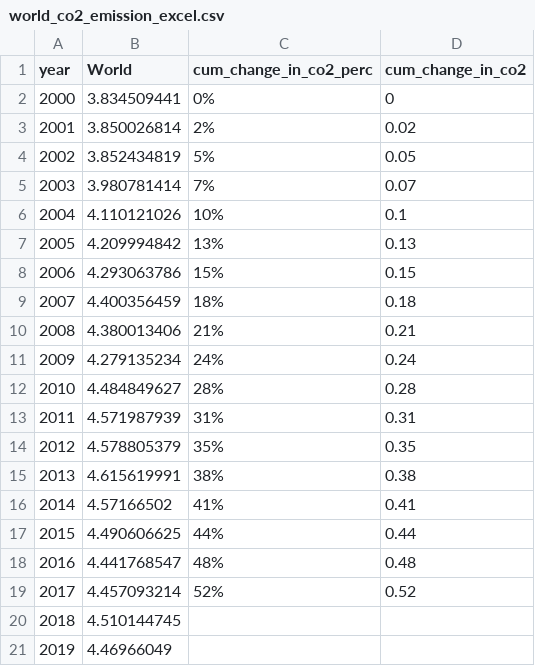
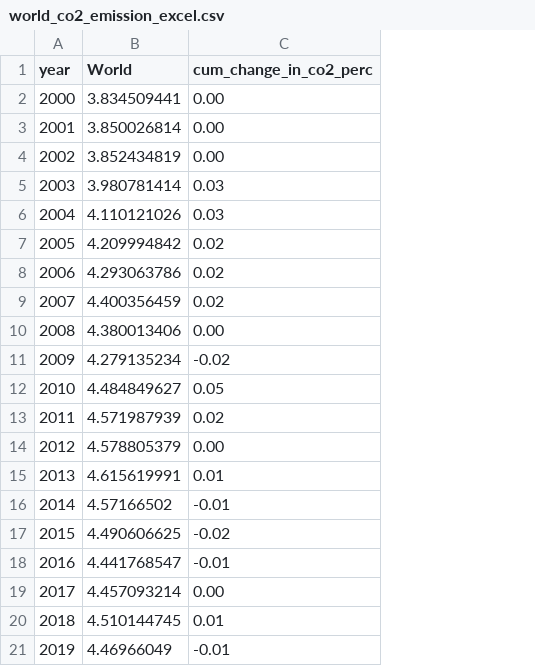
Before and after one commit to MusthafaAltaf/fit3179-assignment2, a CSV file: data/world_co2_emission_excel.csv, drawn as a sheet; the diff names each change by its address in the sheet, - before the commit and + after, or states it on an @@ line.

Commit message:
modified data

```diff
--- a/data/world_co2_emission_excel.csv
+++ b/data/world_co2_emission_excel.csv
-column D (cum_change_in_co2), rows 2-19: 0 | 0.02 | 0.05 | 0.07 | 0.1 | 0.13 | 0.15 | 0.18 | 0.21 | 0.24 | 0.28 | 0.31 | 0.35 | 0.38 | 0.41 | 0.44 | 0.48 | 0.52
-C2 (cum_change_in_co2_perc): 0%
+C2 (cum_change_in_co2_perc): 0.00
-C3 (cum_change_in_co2_perc): 2%
+C3 (cum_change_in_co2_perc): 0.00
-C4 (cum_change_in_co2_perc): 5%
+C4 (cum_change_in_co2_perc): 0.00
-C5 (cum_change_in_co2_perc): 7%
+C5 (cum_change_in_co2_perc): 0.03
-C6 (cum_change_in_co2_perc): 10%
+C6 (cum_change_in_co2_perc): 0.03
-C7 (cum_change_in_co2_perc): 13%
+C7 (cum_change_in_co2_perc): 0.02
-C8 (cum_change_in_co2_perc): 15%
+C8 (cum_change_in_co2_perc): 0.02
-C9 (cum_change_in_co2_perc): 18%
+C9 (cum_change_in_co2_perc): 0.02
-C10 (cum_change_in_co2_perc): 21%
+C10 (cum_change_in_co2_perc): 0.00
-C11 (cum_change_in_co2_perc): 24%
+C11 (cum_change_in_co2_perc): -0.02
-C12 (cum_change_in_co2_perc): 28%
+C12 (cum_change_in_co2_perc): 0.05
-C13 (cum_change_in_co2_perc): 31%
+C13 (cum_change_in_co2_perc): 0.02
-C14 (cum_change_in_co2_perc): 35%
+C14 (cum_change_in_co2_perc): 0.00
-C15 (cum_change_in_co2_perc): 38%
+C15 (cum_change_in_co2_perc): 0.01
-C16 (cum_change_in_co2_perc): 41%
+C16 (cum_change_in_co2_perc): -0.01
-C17 (cum_change_in_co2_perc): 44%
+C17 (cum_change_in_co2_perc): -0.02
-C18 (cum_change_in_co2_perc): 48%
+C18 (cum_change_in_co2_perc): -0.01
-C19 (cum_change_in_co2_perc): 52%
+C19 (cum_change_in_co2_perc): 0.00
-C20 (cum_change_in_co2_perc): (empty)
+C20 (cum_change_in_co2_perc): 0.01
-C21 (cum_change_in_co2_perc): (empty)
+C21 (cum_change_in_co2_perc): -0.01
```
